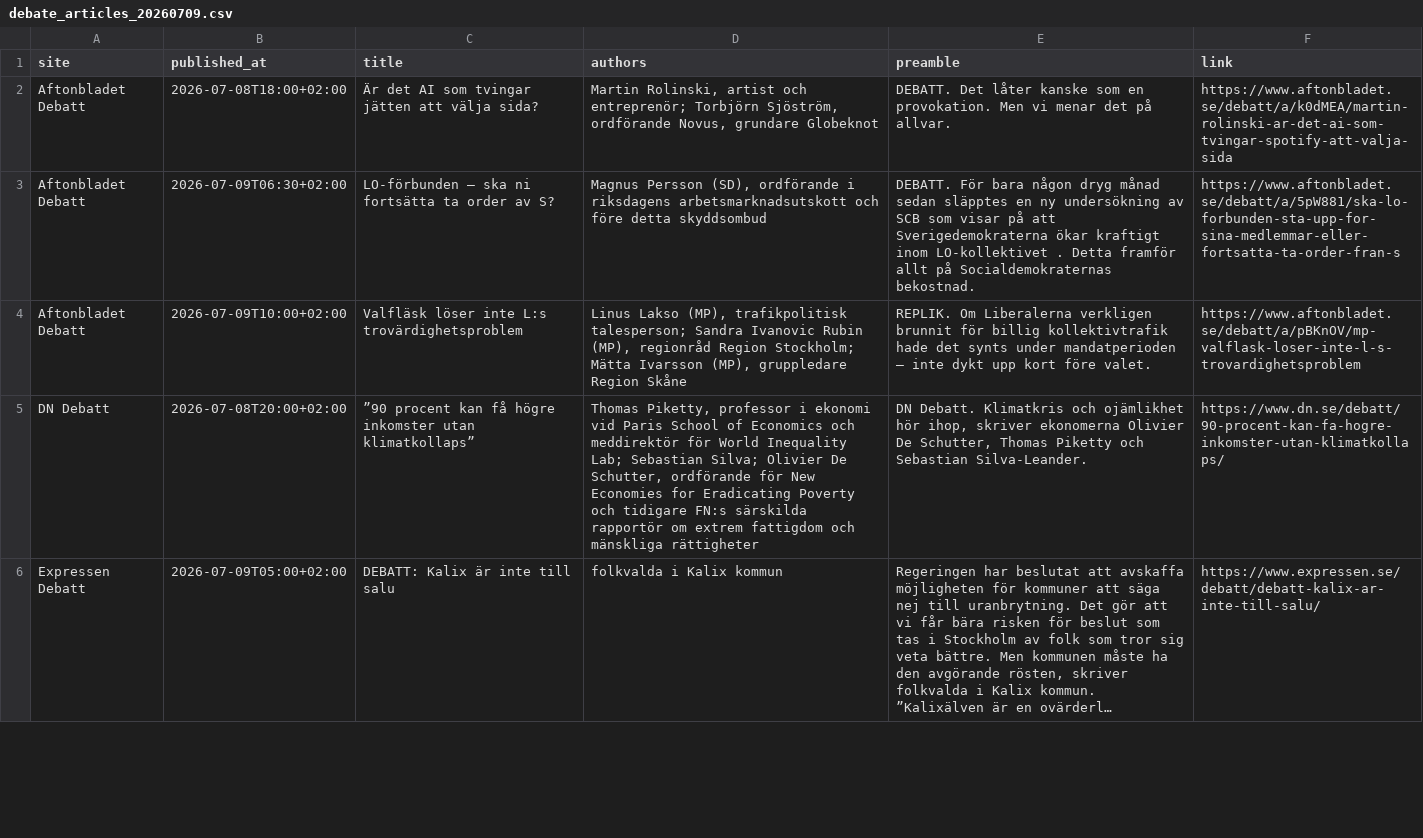
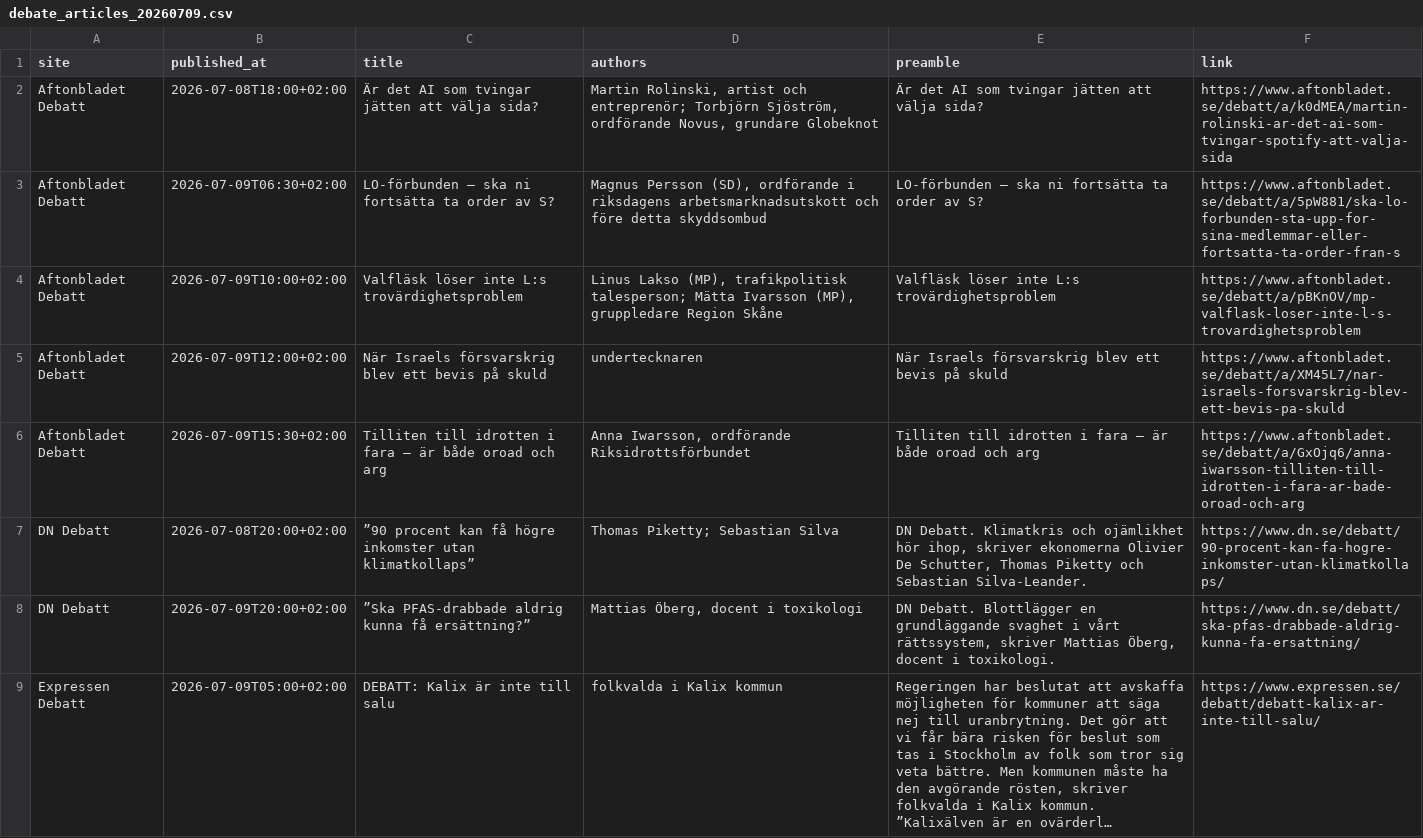
Before and after one commit to gustafzach/debate-article-collector, a CSV file: outputs/debattartiklar/csv/debate_articles_20260709.csv, drawn as a sheet; only a part is shown; long unchanged cells end in …; addresses are those after the commit; the diff covers the shown part only; the diff names each change by its address in the sheet, - before the commit and + after, or states it on an @@ line.

```diff
--- a/outputs/debattartiklar/csv/debate_articles_20260709.csv
+++ b/outputs/debattartiklar/csv/debate_articles_20260709.csv
-E2 (preamble): DEBATT. Det låter kanske som en provokation. Men vi menar det på allvar.
+E2 (preamble): Är det AI som tvingar jätten att välja sida?
-E3 (preamble): DEBATT. För bara någon dryg månad sedan släpptes en ny undersökning av SCB som visar på att Sverigedemokraterna ökar kraftigt inom LO-kollektivet . Detta framför allt på Socialdemokraternas bekostnad.
+E3 (preamble): LO-förbunden – ska ni fortsätta ta order av S?
-D4 (authors): …trafikpolitisk talesperson; Sandra Ivanovic Rubin (MP), regionråd Region Stockholm; Mätta Ivarsson…
+D4 (authors): …trafikpolitisk talesperson; Mätta Ivarsson…
-E4 (preamble): REPLIK. Om Liberalerna verkligen brunnit för billig kollektivtrafik hade det synts under mandatperioden – inte dykt upp kort före valet.
+E4 (preamble): Valfläsk löser inte L:s trovärdighetsproblem
+row 5: Aftonbladet Debatt | 2026-07-09T12:00+02:00 | När Israels försvarskrig blev ett bevis på skuld | undertecknaren | När Israels försvarskrig blev ett bevis på skuld | https://www.aftonbladet.se/debatt/a/XM45L7/nar-israels-forsvarskrig-blev-ett-bevis-pa-skuld
+row 6: Aftonbladet Debatt | 2026-07-09T15:30+02:00 | Tilliten till idrotten i fara – är både oroad och arg | Anna Iwarsson, ordförande Riksidrottsförbundet | Tilliten till idrotten i fara – är både oroad och arg | https://www.aftonbladet.se/debatt/a/GxOjq6/anna-iwarsson-tilliten-till-idrotten-i-fara-ar-bade-oroad-och-arg
-D7 (authors): Thomas Piketty, professor i ekonomi vid Paris School of Economics och meddirektör för World Inequality Lab; Sebastian Silva; Olivier De Schutter, ordförande för New Economies for Eradicating Poverty och tidigare FN:s särskilda rapportör om extrem fattigdom och mänskliga rättigheter
+D7 (authors): Thomas Piketty; Sebastian Silva
+row 8: DN Debatt | 2026-07-09T20:00+02:00 | ”Ska PFAS-drabbade aldrig kunna få ersättning?” | Mattias Öberg, docent i toxikologi | DN Debatt. Blottlägger en grundläggande svaghet i vårt rättssystem, skriver Mattias Öberg, docent i toxikologi. | https://www.dn.se/debatt/ska-pfas-drabbade-aldrig-kunna-fa-ersattning/
```
Also changed, not shown: 4 added rows elsewhere in this file.
